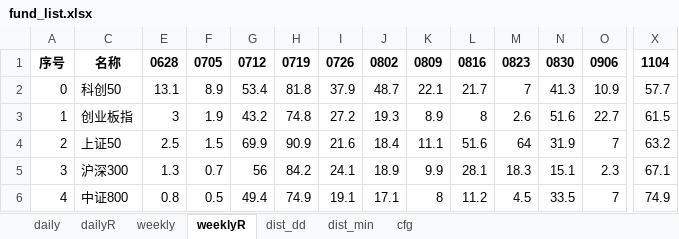
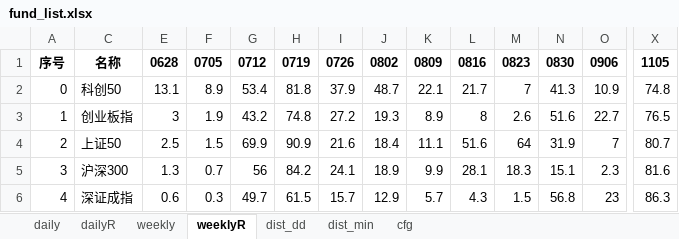
Before and after one commit to aixingkong/view, an Excel workbook: fund_list.xlsx, sheet weeklyR, drawn as a sheet; only a part is shown, gaps mark what is left out; values as stored, in another font and other column widths than the file's, no borders; the diff covers the shown part only; the diff names each change by its address in the sheet, - before the commit and + after, or states it on an @@ line.

```diff
--- a/fund_list.xlsx (sheet weeklyR)
+++ b/fund_list.xlsx (sheet weeklyR)
-X1: 1104
+X1: 1105
-X2: 57.7
+X2: 74.8
-X3: 61.5
+X3: 76.5
-X4: 63.2
+X4: 80.7
-X5: 67.1
+X5: 81.6
-C6: 中证800
+C6: 深证成指
-E6: 0.8
+E6: 0.6
-F6: 0.5
+F6: 0.3
-G6: 49.4
+G6: 49.7
-H6: 74.9
+H6: 61.5
-I6: 19.1
+I6: 15.7
-J6: 17.1
+J6: 12.9
-K6: 8
+K6: 5.7
-L6: 11.2
+L6: 4.3
-M6: 4.5
+M6: 1.5
-N6: 33.5
+N6: 56.8
-O6: 7
+O6: 23
-X6: 74.9
+X6: 86.3
```
Also changed, not shown: 1600 edited cells elsewhere in this sheet, sheet dailyR, sheet daily, sheet weekly, hidden cells, 2 other files.
